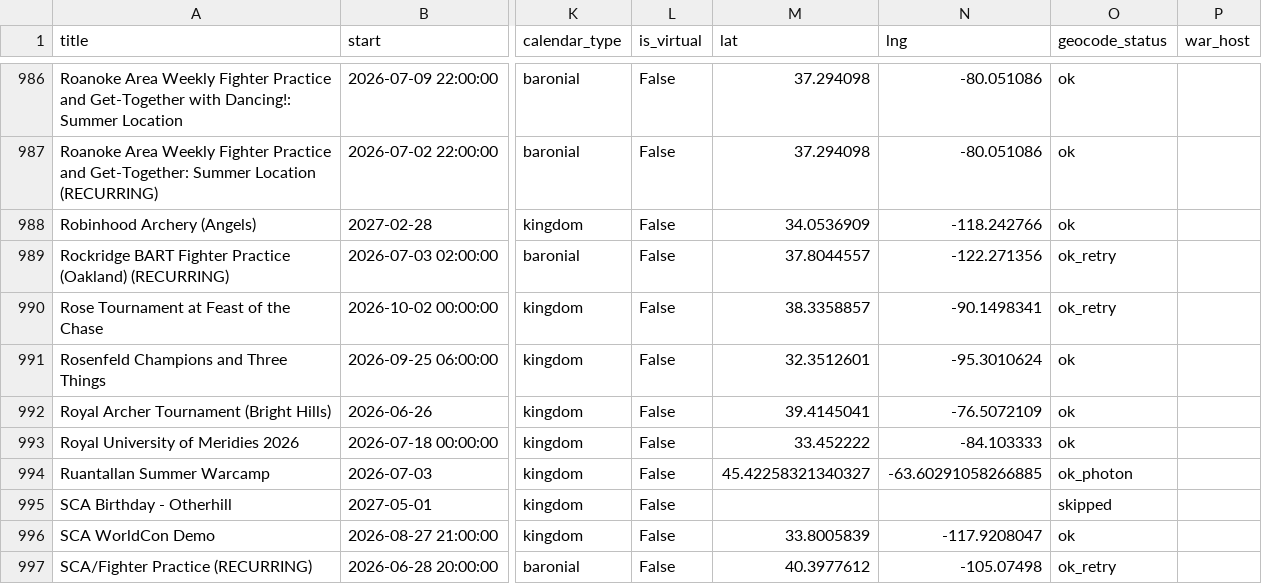
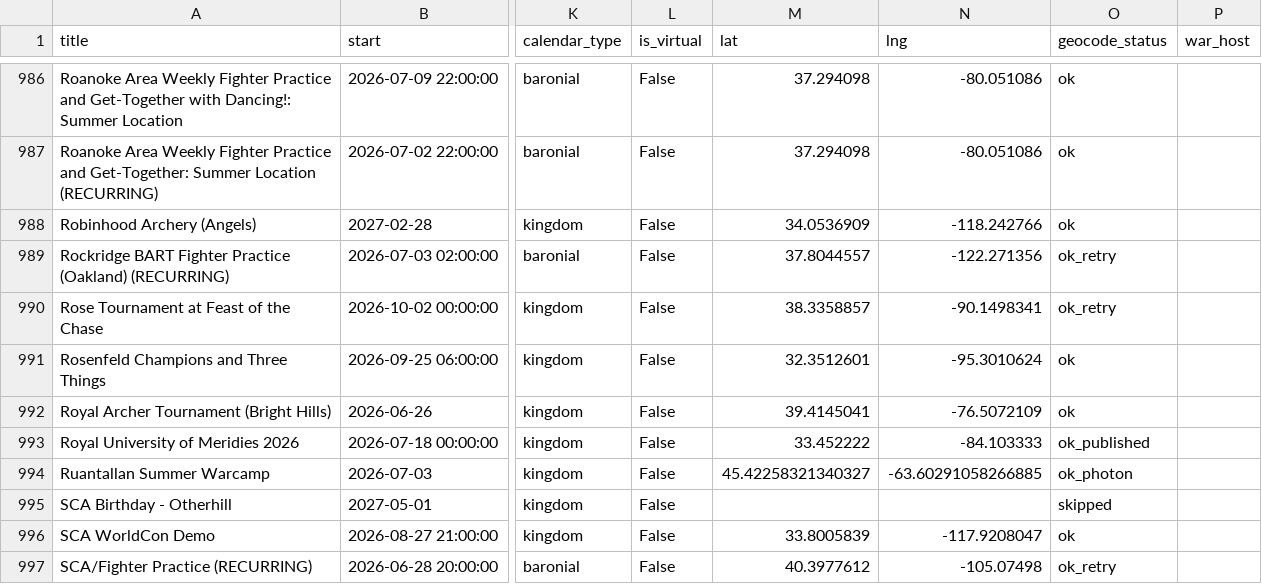
Before and after one commit to khs/scamap, a CSV file: sca_events_clean.csv, drawn as a sheet; only a part is shown, gaps mark what is left out; the diff covers the shown part only; the diff names each change by its address in the sheet, - before the commit and + after, or states it on an @@ line.

```diff
--- a/sca_events_clean.csv
+++ b/sca_events_clean.csv
-O993 (geocode_status): ok
+O993 (geocode_status): ok_published
```
Also changed, not shown: 109 edited cells elsewhere in this file.
